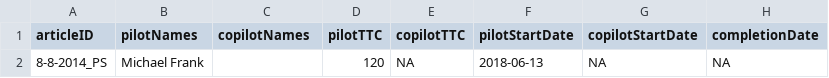
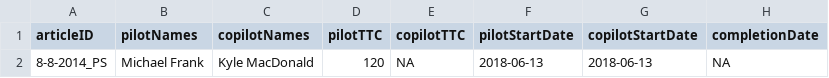
Before and after one commit to METRICS-CARPS/CARPS_8-8-2014_PS, a CSV file: finalReportExtras.csv, drawn as a sheet; only a part is shown; the diff names each change by its address in the sheet, - before the commit and + after, or states it on an @@ line.

```diff
--- a/finalReportExtras.csv
+++ b/finalReportExtras.csv
-C2 (copilotNames): (empty)
+C2 (copilotNames): Kyle MacDonald
-G2 (copilotStartDate): NA
+G2 (copilotStartDate): 2018-06-13
```
Also changed, not shown: finalReportDetailed.csv, 2 other files.
